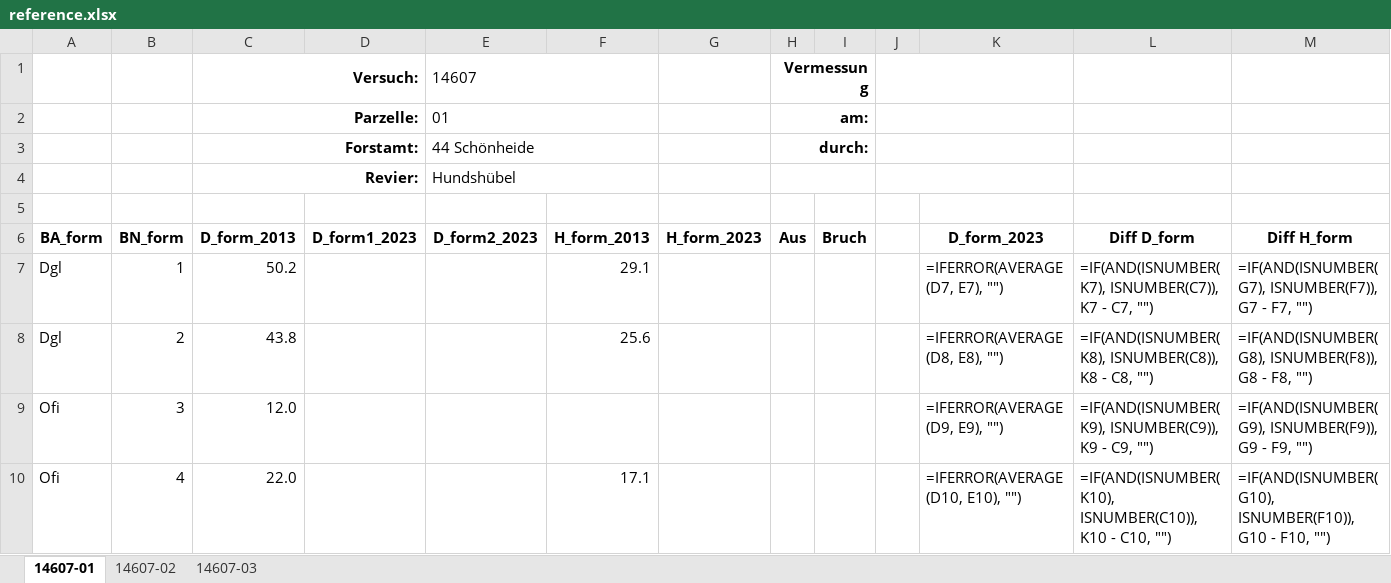
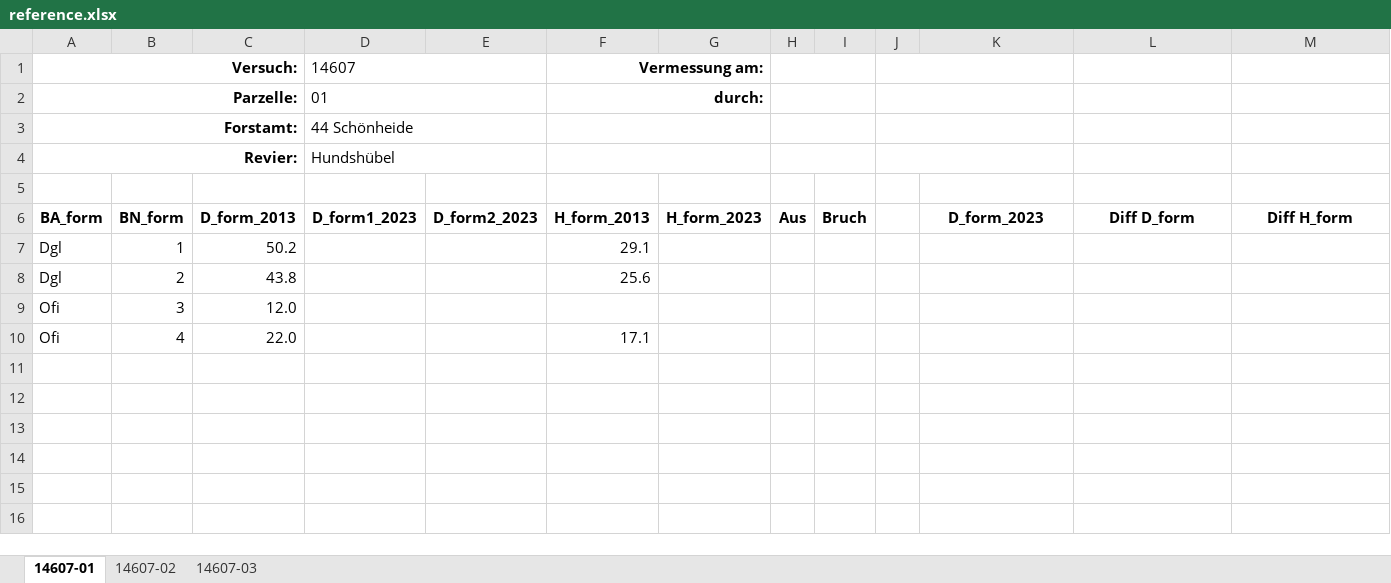
Before and after one commit to davidhi7/vfl2csv, an Excel workbook: sample-data/forms-test/reference.xlsx, sheet 14607-01, drawn as a sheet; values as stored, in another font and other column widths than the file's, no borders; formulas without a stored value are shown as written; conditional formats not drawn; removed rows and columns are numbered as before the commit, all else as after; the diff names each change by its address in the sheet, - before the commit and + after, or states it on an @@ line.

```diff
--- a/sample-data/forms-test/reference.xlsx (sheet 14607-01)
+++ b/sample-data/forms-test/reference.xlsx (sheet 14607-01)
-row 1:  |  | Versuch: |  | 14607 |  |  | Vermessung
-row 2:  |  | Parzelle: |  | 01 |  |  | am:
-row 3:  |  | Forstamt: |  | 44 Schönheide |  |  | durch:
-row 4:  |  | Revier: |  | Hundshübel
+row 1: Versuch: |  |  | 14607 |  | Vermessung am:
+row 2: Parzelle: |  |  | 01 |  | durch:
+row 3: Forstamt: |  |  | 44 Schönheide
+row 4: Revier: |  |  | Hundshübel
-K7: =IFERROR(AVERAGE(D7, E7), "")
+K7: (empty)
-L7: =IF(AND(ISNUMBER(K7), ISNUMBER(C7)), K7 - C7, "")
+L7: (empty)
-M7: =IF(AND(ISNUMBER(G7), ISNUMBER(F7)), G7 - F7, "")
+M7: (empty)
-K8: =IFERROR(AVERAGE(D8, E8), "")
+K8: (empty)
-L8: =IF(AND(ISNUMBER(K8), ISNUMBER(C8)), K8 - C8, "")
+L8: (empty)
-M8: =IF(AND(ISNUMBER(G8), ISNUMBER(F8)), G8 - F8, "")
+M8: (empty)
-K9: =IFERROR(AVERAGE(D9, E9), "")
+K9: (empty)
-L9: =IF(AND(ISNUMBER(K9), ISNUMBER(C9)), K9 - C9, "")
+L9: (empty)
-M9: =IF(AND(ISNUMBER(G9), ISNUMBER(F9)), G9 - F9, "")
+M9: (empty)
-K10: =IFERROR(AVERAGE(D10, E10), "")
+K10: (empty)
-L10: =IF(AND(ISNUMBER(K10), ISNUMBER(C10)), K10 - C10, "")
+L10: (empty)
-M10: =IF(AND(ISNUMBER(G10), ISNUMBER(F10)), G10 - F10, "")
+M10: (empty)
```
Also changed, not shown: sheet 14607-02, sheet 14607-03, sample-data/sample_form.xlsx.
